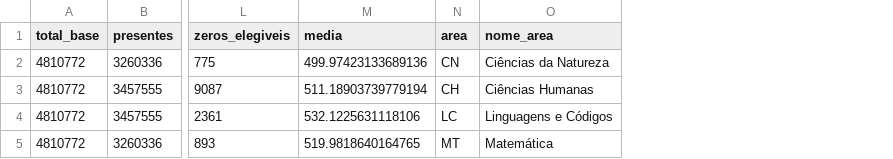
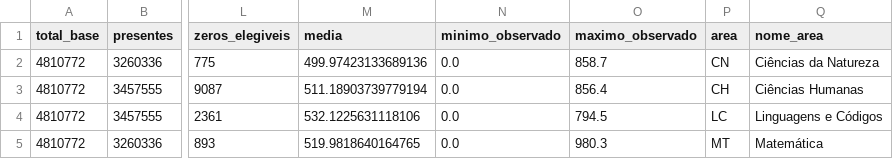
Before and after one commit to pachecosamuel/ENEM-Data-Analysis, a CSV file: analitica/desempenho_2025.csv, drawn as a sheet; only a part is shown, gaps mark what is left out; the diff names each change by its address in the sheet, - before the commit and + after, or states it on an @@ line.

```diff
--- a/analitica/desempenho_2025.csv
+++ b/analitica/desempenho_2025.csv
+column N (minimo_observado), rows 2-5: all 0.0
+column O (maximo_observado), rows 2-5: 858.7 | 856.4 | 794.5 | 980.3
```
Also changed, not shown: 23 other files.
